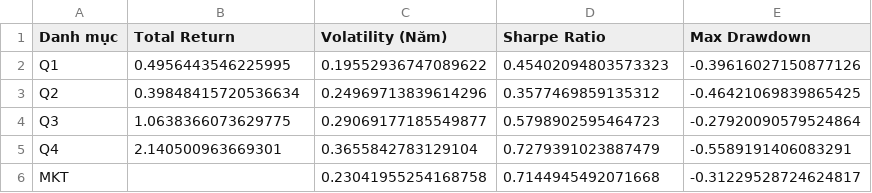
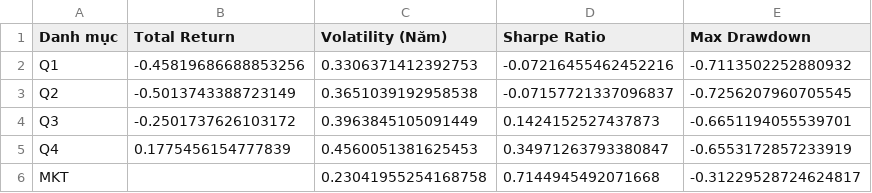
Before and after one commit to its-dl-time/vn30quant, a CSV file: assets/portfolio_metrics.csv, drawn as a sheet.

```diff
--- a/assets/portfolio_metrics.csv
+++ b/assets/portfolio_metrics.csv
@@ -1,6 +1,6 @@
 Danh mục,Total Return,Volatility (Năm),Sharpe Ratio,Max Drawdown
-Q1,0.4956443546225995,0.19552936747089622,0.45402094803573323,-0.39616027150877126
-Q2,0.39848415720536634,0.24969713839614296,0.3577469859135312,-0.46421069839865425
-Q3,1.0638366073629775,0.29069177185549877,0.5798902595464723,-0.27920090579524864
-Q4,2.140500963669301,0.3655842783129104,0.7279391023887479,-0.5589191406083291
+Q1,-0.45819686688853256,0.3306371412392753,-0.07216455462452216,-0.7113502252880932
+Q2,-0.5013743388723149,0.3651039192958538,-0.07157721337096837,-0.7256207960705545
+Q3,-0.2501737626103172,0.3963845105091449,0.1424152527437873,-0.6651194055539701
+Q4,0.1775456154777839,0.4560051381625453,0.34971263793380847,-0.6553172857233919
 MKT,,0.23041955254168758,0.7144945492071668,-0.31229528724624817
```
Also changed, not shown: assets/arima_backtest_data.csv, assets/arima_forecast_data.csv, 21 other files.
